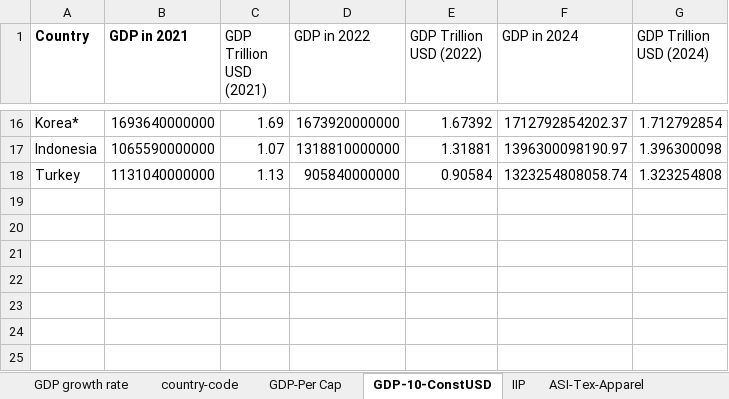
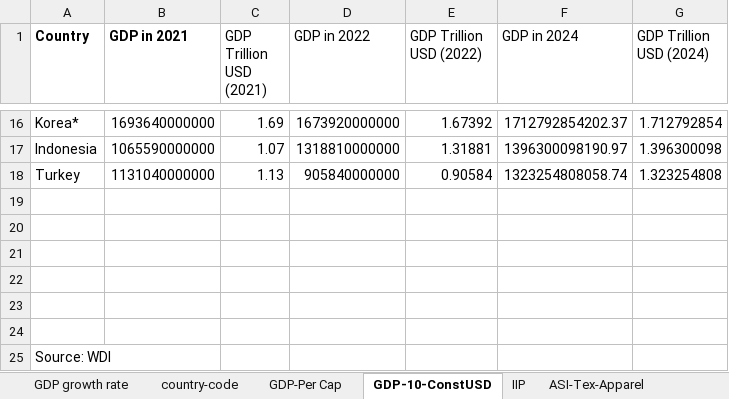
Before and after one commit to talktokalyan/Kalyan-Jupyter-Notebooks, an Excel workbook: data/India-World-Economy.xlsx, sheet GDP-10-ConstUSD, drawn as a sheet; only a part is shown, gaps mark what is left out; values as stored, in another font and other column widths than the file's, no borders; the diff names each change by its address in the sheet, - before the commit and + after, or states it on an @@ line.

```diff
--- a/data/India-World-Economy.xlsx (sheet GDP-10-ConstUSD)
+++ b/data/India-World-Economy.xlsx (sheet GDP-10-ConstUSD)
+row 19: (empty)
+row 20: (empty)
+row 21: (empty)
+row 22: (empty)
+row 23: (empty)
+row 24: (empty)
+row 25: Source: WDI
```
Also changed, not shown: other sheet tabs, charts or pictures, data/CPI-India.xlsx, 2 other files.
